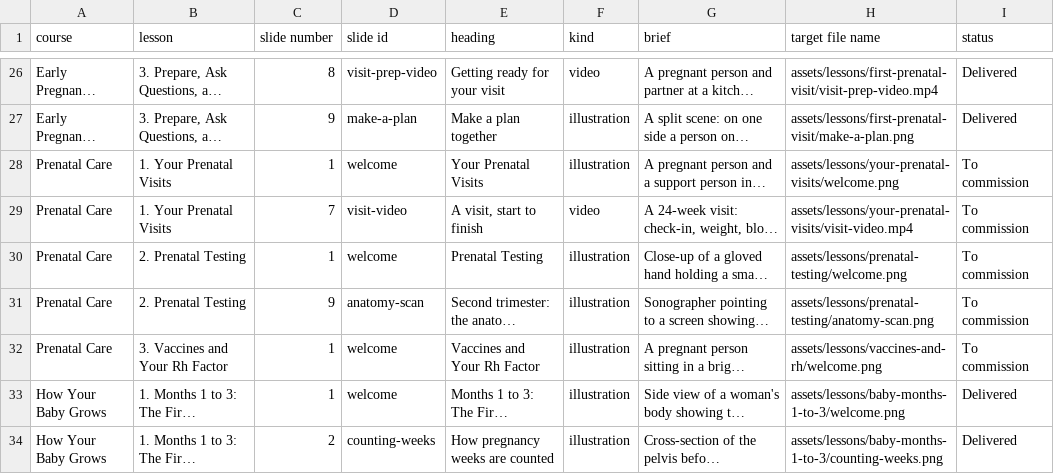
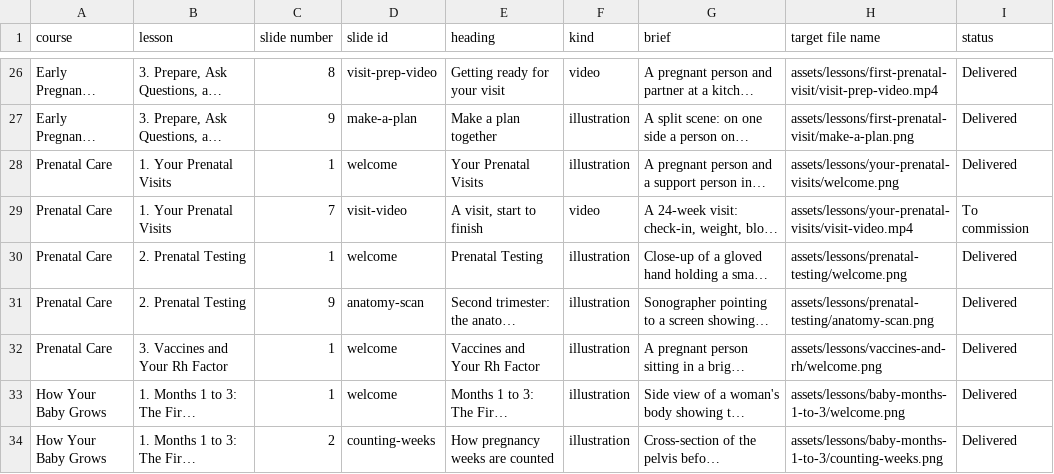
Before and after one commit to brkurtz312/BabyReady, a CSV file: docs/media/production-list.csv, drawn as a sheet; only a part is shown, gaps mark what is left out; long unchanged cells end in …; the diff names each change by its address in the sheet, - before the commit and + after, or states it on an @@ line.

```diff
--- a/docs/media/production-list.csv
+++ b/docs/media/production-list.csv
-I28 (status): To commission
+I28 (status): Delivered
-I30:I32 (status): To commission
+I30:I32 (status): Delivered
```
Also changed, not shown: 5 other files.
